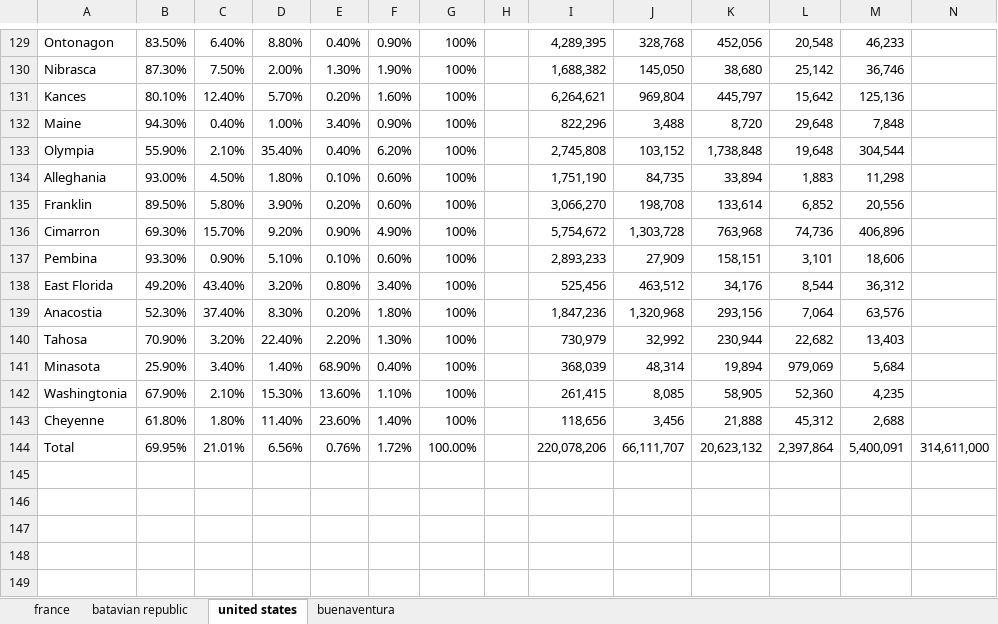
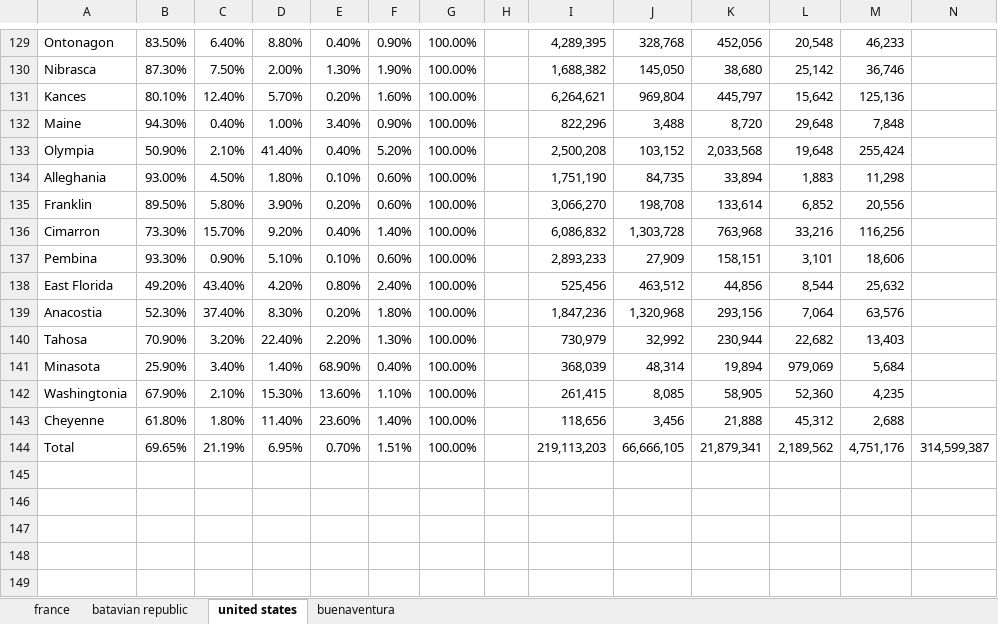
Before and after one commit to Ishancorp/Ishanscorp.github.io, an Excel workbook: obsidian-notes/spreadsheets/area.xlsx, sheet united states, drawn as a sheet; only a part is shown, gaps mark what is left out; values as stored, in another font and other column widths than the file's, no borders; removed rows and columns are numbered as before the commit, all else as after; the diff covers the shown part only; the diff names each change by its address in the sheet, - before the commit and + after, or states it on an @@ line.

```diff
--- a/obsidian-notes/spreadsheets/area.xlsx (sheet united states)
+++ b/obsidian-notes/spreadsheets/area.xlsx (sheet united states)
-G129:G143: 100%
+G129:G143: 100.00%
-B133: 55.90%
+B133: 50.90%
-D133: 35.40%
+D133: 41.40%
-F133: 6.20%
+F133: 5.20%
-I133: 2,745,808
+I133: 2,500,208
-K133: 1,738,848
+K133: 2,033,568
-M133: 304,544
+M133: 255,424
-B136: 69.30%
+B136: 73.30%
-E136: 0.90%
+E136: 0.40%
-F136: 4.90%
+F136: 1.40%
-I136: 5,754,672
+I136: 6,086,832
-L136: 74,736
+L136: 33,216
-M136: 406,896
+M136: 116,256
-D138: 3.20%
+D138: 4.20%
-F138: 3.40%
+F138: 2.40%
-K138: 34,176
+K138: 44,856
-M138: 36,312
+M138: 25,632
-row 144: Total | 69.95% | 21.01% | 6.56% | 0.76% | 1.72% | 100.00% |  | 220,078,206 | 66,111,707 | 20,623,132 | 2,397,864 | 5,400,091 | 314,611,000
+row 144: Total | 69.65% | 21.19% | 6.95% | 0.70% | 1.51% | 100.00% |  | 219,113,203 | 66,666,105 | 21,879,341 | 2,189,562 | 4,751,176 | 314,599,387
```
Also changed, not shown: 1 added row, 1 removed row and 51 edited cells elsewhere in this sheet, 2 other files.
